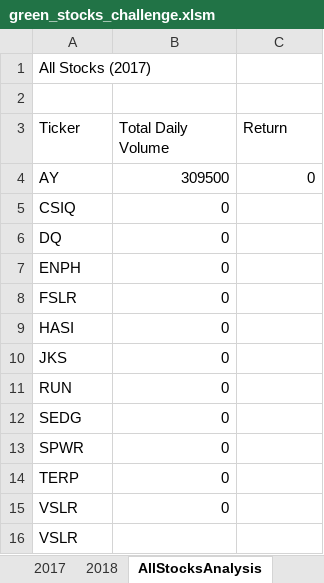
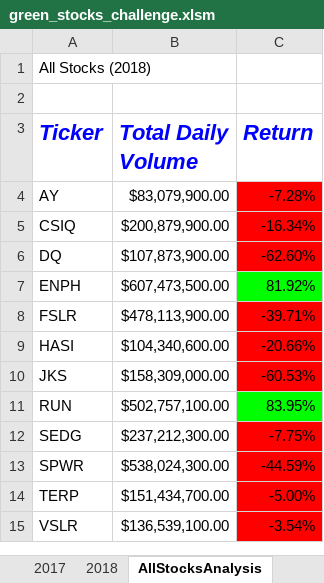
Before and after one commit to patricialan/stock-analysis, an Excel workbook: green_stocks_challenge.xlsm, sheet AllStocksAnalysis, drawn as a sheet; values as stored, in another font and other column widths than the file's, no borders; charts and pictures not drawn; the diff names each change by its address in the sheet, - before the commit and + after, or states it on an @@ line.

```diff
--- a/green_stocks_challenge.xlsm (sheet AllStocksAnalysis)
+++ b/green_stocks_challenge.xlsm (sheet AllStocksAnalysis)
-A1 (Ticker): All Stocks (2017)
+A1 (Ticker): All Stocks (2018)
@@ A3:C3 bold: off → on, italic: off → on, text colour: black → #0000FF, text size: larger @@
-B4 (Total Daily Volume): 309500
+B4 (Total Daily Volume): $83,079,900.00
-C4 (Return): 0
+C4 (Return): -7.28%
-C4:C6 fill: none
+C4:C6 fill: #FF0000
-B5 (Total Daily Volume): 0
+B5 (Total Daily Volume): $200,879,900.00
-C5 (Return): (empty)
+C5 (Return): -16.34%
-B6 (Total Daily Volume): 0
+B6 (Total Daily Volume): $107,873,900.00
-C6 (Return): (empty)
+C6 (Return): -62.60%
-B7 (Total Daily Volume): 0
+B7 (Total Daily Volume): $607,473,500.00
-C7 (Return): (empty)
+C7 (Return): 81.92%
-C7 fill: none
+C7 fill: #00FF00
-B8 (Total Daily Volume): 0
+B8 (Total Daily Volume): $478,113,900.00
-C8 (Return): (empty)
+C8 (Return): -39.71%
-C8:C10 fill: none
+C8:C10 fill: #FF0000
-B9 (Total Daily Volume): 0
+B9 (Total Daily Volume): $104,340,600.00
-C9 (Return): (empty)
+C9 (Return): -20.66%
-B10 (Total Daily Volume): 0
+B10 (Total Daily Volume): $158,309,000.00
-C10 (Return): (empty)
+C10 (Return): -60.53%
-B11 (Total Daily Volume): 0
+B11 (Total Daily Volume): $502,757,100.00
-C11 (Return): (empty)
+C11 (Return): 83.95%
-C11 fill: none
+C11 fill: #00FF00
-B12 (Total Daily Volume): 0
+B12 (Total Daily Volume): $237,212,300.00
-C12 (Return): (empty)
+C12 (Return): -7.75%
-C12:C15 fill: none
+C12:C15 fill: #FF0000
-B13 (Total Daily Volume): 0
+B13 (Total Daily Volume): $538,024,300.00
-C13 (Return): (empty)
+C13 (Return): -44.59%
-B14 (Total Daily Volume): 0
+B14 (Total Daily Volume): $151,434,700.00
-C14 (Return): (empty)
+C14 (Return): -5.00%
-B15 (Total Daily Volume): 0
+B15 (Total Daily Volume): $136,539,100.00
-C15 (Return): (empty)
+C15 (Return): -3.54%
-row 16: VSLR
```
Also changed, not shown: sheet 2018.
